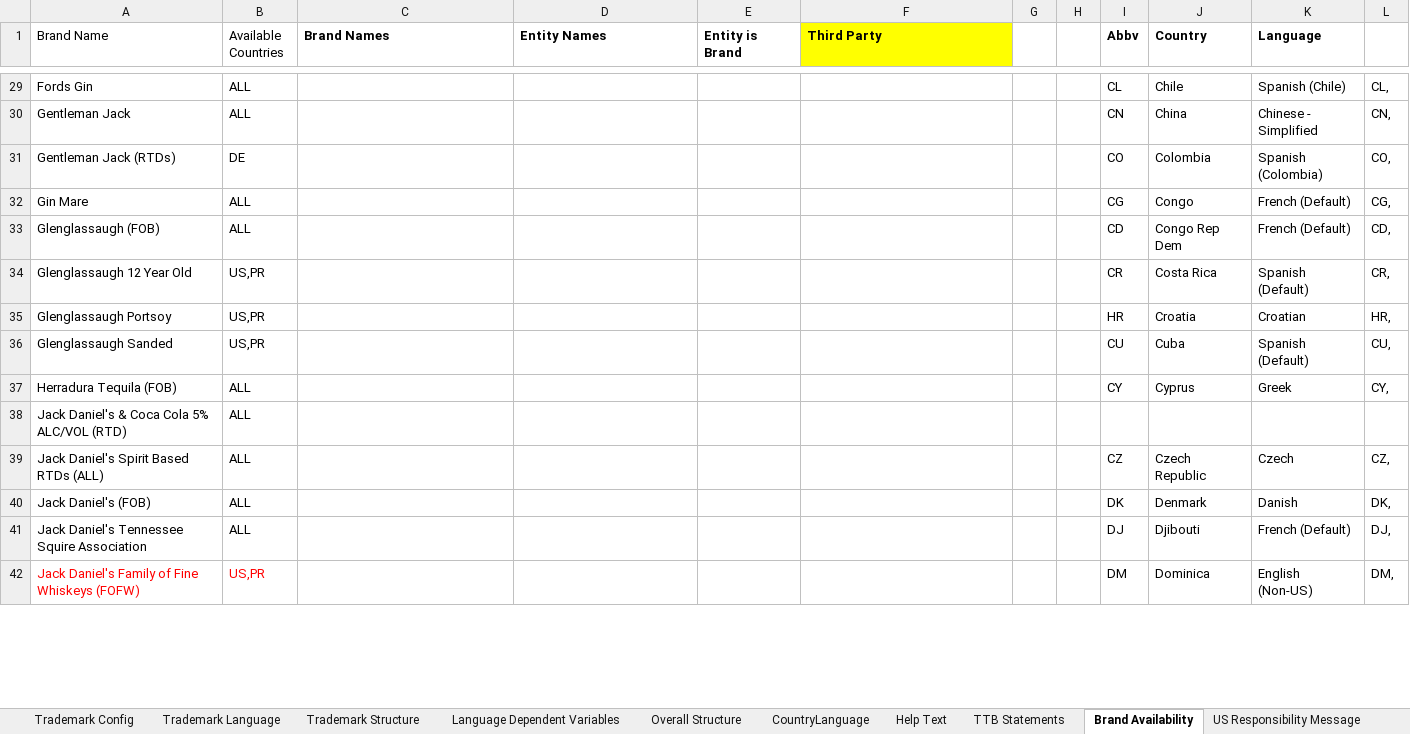
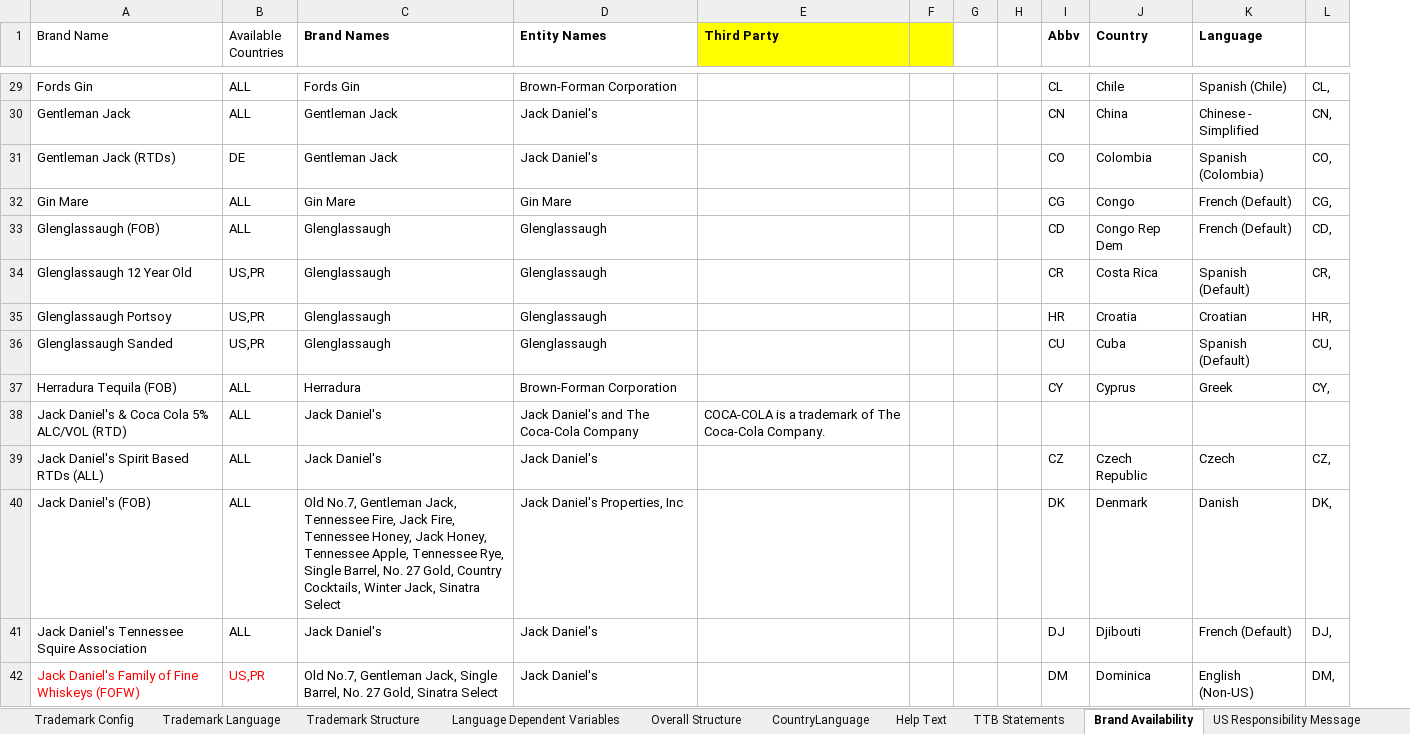
Before and after one commit to abhradipchoudhuri/digital-compliance-tool-2, an Excel workbook: data/templates/EXTERNAL__Trademark_Tool_Data_LCG_2_0.xlsx, sheet Brand Availability, drawn as a sheet; only a part is shown, gaps mark what is left out; values as stored, in another font and other column widths than the file's, no borders; charts and pictures not drawn; removed rows and columns are numbered as before the commit, all else as after; the diff covers the shown part only; the diff names each change by its address in the sheet, - before the commit and + after, or states it on an @@ line.

```diff
--- a/data/templates/EXTERNAL__Trademark_Tool_Data_LCG_2_0.xlsx (sheet Brand Availability)
+++ b/data/templates/EXTERNAL__Trademark_Tool_Data_LCG_2_0.xlsx (sheet Brand Availability)
-column E (Entity is Brand), empty
+column F, empty
-C29 (Brand Names): (empty)
+C29 (Brand Names): Fords Gin
-D29 (Entity Names): (empty)
+D29 (Entity Names): Brown-Forman Corporation
-C30:C31 (Brand Names): (empty)
+C30:C31 (Brand Names): Gentleman Jack
-D30:D31 (Entity Names): (empty)
+D30:D31 (Entity Names): Jack Daniel's
-C32 (Brand Names): (empty)
+C32 (Brand Names): Gin Mare
-D32 (Entity Names): (empty)
+D32 (Entity Names): Gin Mare
-C33:C36 (Brand Names): (empty)
+C33:C36 (Brand Names): Glenglassaugh
-D33:D36 (Entity Names): (empty)
+D33:D36 (Entity Names): Glenglassaugh
-C37 (Brand Names): (empty)
+C37 (Brand Names): Herradura
-D37 (Entity Names): (empty)
+D37 (Entity Names): Brown-Forman Corporation
-C38:C39 (Brand Names): (empty)
+C38:C39 (Brand Names): Jack Daniel's
-D38 (Entity Names): (empty)
+D38 (Entity Names): Jack Daniel's and The Coca-Cola Company
-E38 (Third Party): (empty)
+E38 (Third Party): COCA-COLA is a trademark of The Coca-Cola Company.
-D39 (Entity Names): (empty)
+D39 (Entity Names): Jack Daniel's
-C40 (Brand Names): (empty)
+C40 (Brand Names): Old No.7, Gentleman Jack, Tennessee Fire, Jack Fire, Tennessee Honey, Jack Honey, Tennessee Apple, Tennessee Rye, Single Barrel, No. 27 Gold, Country Cocktails, Winter Jack, Sinatra Select
-D40 (Entity Names): (empty)
+D40 (Entity Names): Jack Daniel's Properties, Inc
-C41 (Brand Names): (empty)
+C41 (Brand Names): Jack Daniel's
-D41:D42 (Entity Names): (empty)
+D41:D42 (Entity Names): Jack Daniel's
-C42 (Brand Names): (empty)
+C42 (Brand Names): Old No.7, Gentleman Jack, Single Barrel, No. 27 Gold, Sinatra Select
```
Also changed, not shown: 155 edited cells and cell formats elsewhere in this sheet, 3 other files.
